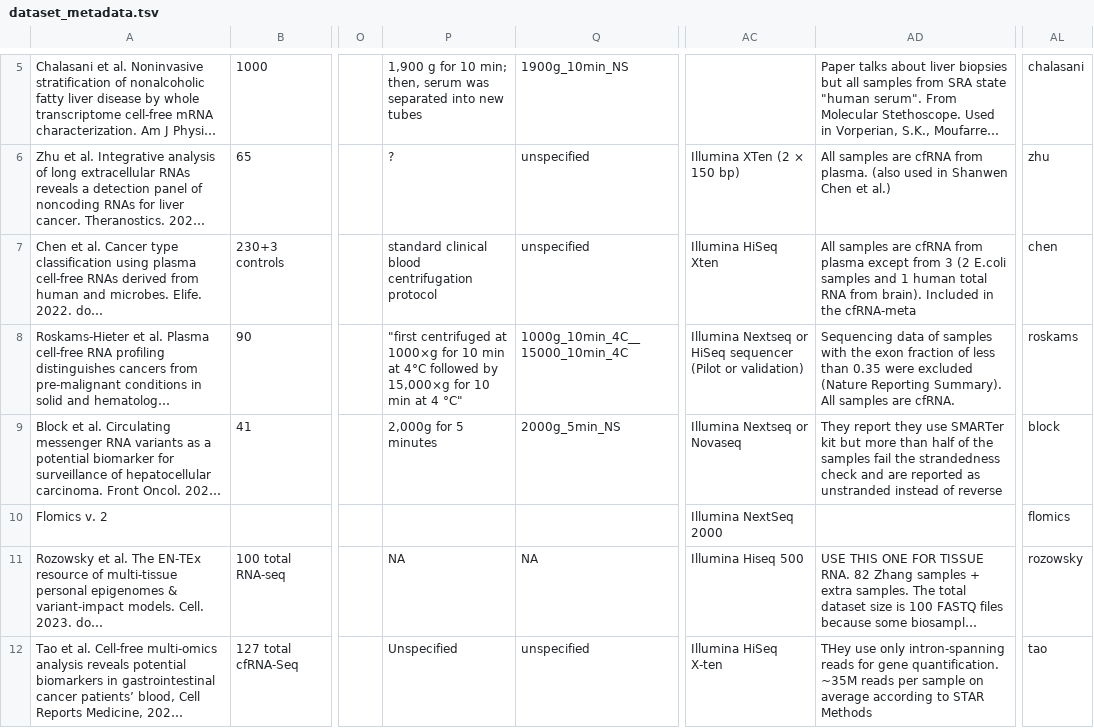
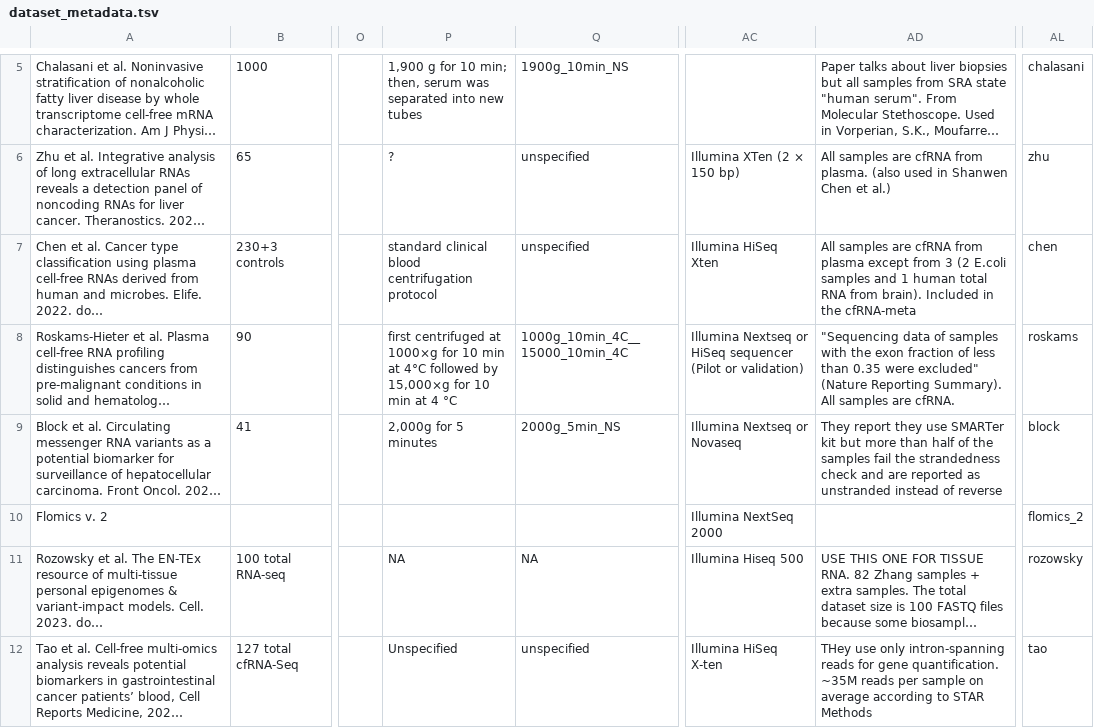
Before and after one commit to Flomics/fl-cfRNAmeta, a TSV file: sra_metadata/dataset_metadata.tsv, drawn as a sheet; only a part is shown, gaps mark what is left out; long unchanged cells end in …; the diff names each change by its address in the sheet, - before the commit and + after, or states it on an @@ line.

```diff
--- a/sra_metadata/dataset_metadata.tsv
+++ b/sra_metadata/dataset_metadata.tsv
-P8: "first centrifuged at 1000×g for 10 min at 4°C followed by 15,000×g for 10 min at 4 °C"
+P8: first centrifuged at 1000×g for 10 min at 4°C followed by 15,000×g for 10 min at 4 °C
-AD8: Sequencing data of samples with the exon fraction of less than 0.35 were excluded (Nature Reporting…
+AD8: "Sequencing data of samples with the exon fraction of less than 0.35 were excluded" (Nature Reporting…
-AL10: flomics
+AL10: flomics_2
```
Also changed, not shown: tables/cfRNA-meta_per_batch_metadata.tsv, 1 other file.
